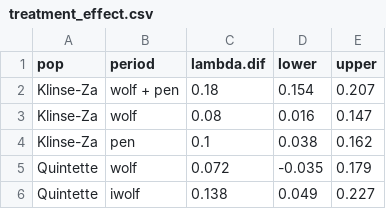
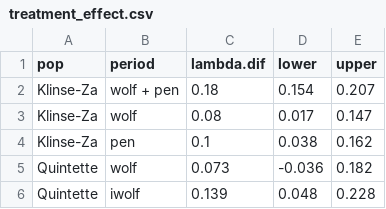
Before and after one commit to ctlamb/KZ_QT_IPM, a CSV file: tables/treatment_effect.csv, drawn as a sheet.

```diff
--- a/tables/treatment_effect.csv
+++ b/tables/treatment_effect.csv
@@ -2,5 +2,5 @@ pop,period,lambda.dif,lower,upper
 Klinse-Za,wolf + pen,0.18,0.154,0.207
-Klinse-Za,wolf,0.08,0.016,0.147
+Klinse-Za,wolf,0.08,0.017,0.147
 Klinse-Za,pen,0.1,0.038,0.162
-Quintette,wolf,0.072,-0.035,0.179
-Quintette,iwolf,0.138,0.049,0.227
+Quintette,wolf,0.073,-0.036,0.182
+Quintette,iwolf,0.139,0.048,0.228
```
Also changed, not shown: tables/abundance_MF.csv, tables/vital_rates.csv, 38 other files.
